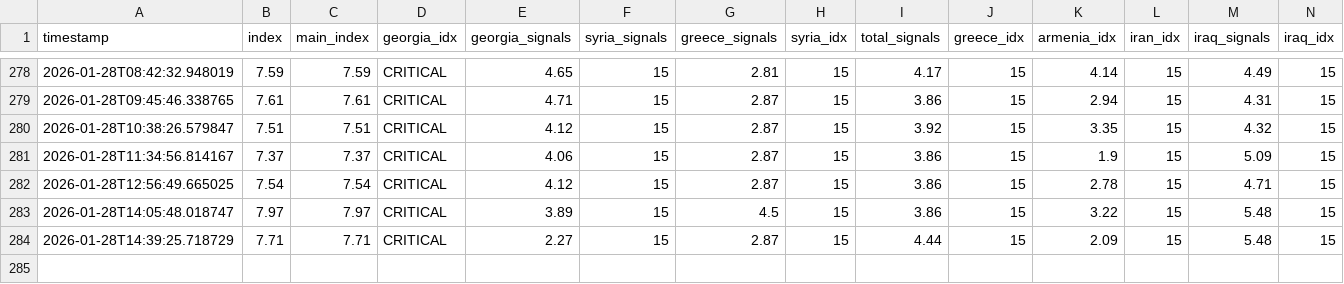
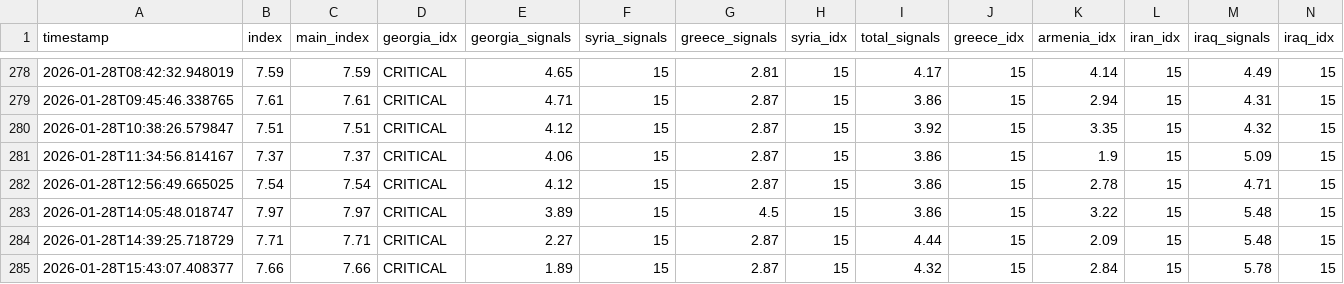
Before and after one commit to akgularda/bnti-codex, a CSV file: bnti_history.csv, drawn as a sheet; only a part is shown, gaps mark what is left out; rows hold the shown columns only; the diff names each change by its address in the sheet, - before the commit and + after, or states it on an @@ line.

```diff
--- a/bnti_history.csv
+++ b/bnti_history.csv
+row 285: 2026-01-28T15:43:07.408377 | 7.66 | 7.66 | CRITICAL | 1.89 | 15 | 2.87 | 15 | 4.32 | 15 | 2.84 | 15 | 5.78 | 15
```
Also changed, not shown: 2 other files.
